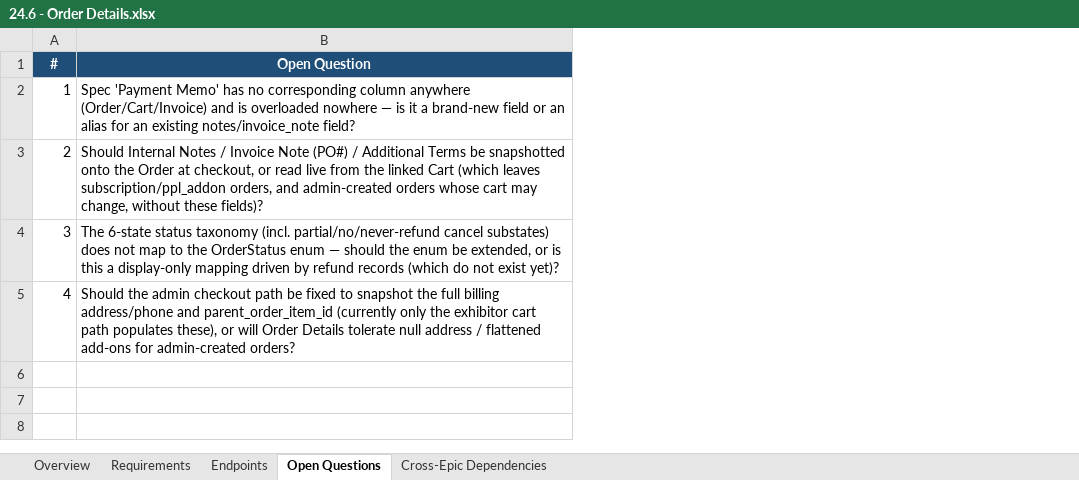
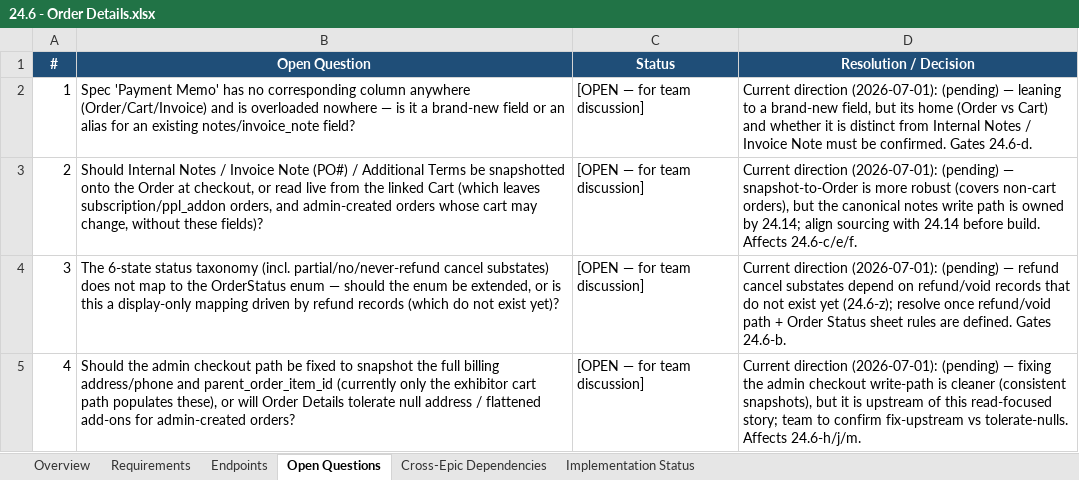
Before and after one commit to prantikUIPL/sbe-backend-workspace, an Excel workbook: order_management/24.6-order-details/24.6 - Order Details.xlsx, sheet Open Questions, drawn as a sheet; values as stored, in another font and other column widths than the file's, no borders; the diff names each change by its address in the sheet, - before the commit and + after, or states it on an @@ line.

Commit message:
docs(order-history/order-management): extend sibling story docs to implementation-status format
Bring the 17 non-13.2 story feasibility docs (.md + .xlsx) up to the extended
implementation-status format per STORY_DOC_FORMAT_UPDATES.md, additively.

- 13.1: delivered via SBE-1146 (Story 13.2's shipped GET /orders)
- 13.3 + 24.1-24.15: honest "Not started - analysis only" status

Each .md gains an Implementation line, an Implementation Status section, and
status-tagged Open Questions (+ Deferred Work where a req is blocked/deferred).
Each .xlsx gains an Impl Status column, Status/Resolution Open-Questions columns,
an Implementation Status sheet, and Overview impl rows.

```diff
--- a/order_management/24.6-order-details/24.6 - Order Details.xlsx (sheet Open Questions)
+++ b/order_management/24.6-order-details/24.6 - Order Details.xlsx (sheet Open Questions)
+sheet tab: Implementation Status
+column C (Status), rows 2-5: all [OPEN — for team discussion]
+column D (Resolution / Decision), rows 2-5: Current direction (2026-07-01): (pending) — leaning to a brand-new field, but its home (Order vs Cart) and whether it is distinct from Internal Notes / Invoice Note must be confirmed. Gates 24.6-d. | Current direction (2026-07-01): (pending) — snapshot-to-Order is more robust (covers non-cart orders), but the canonical notes write path is owned by 24.14; align sourcing with 24.14 before build. Affects 24.6-c/e/f. | Current direction (2026-07-01): (pending) — refund cancel substates depend on refund/void records that do not exist yet (24.6-z); resolve once refund/void path + Order Status sheet rules are defined. Gates 24.6-b. | Current direction (2026-07-01): (pending) — fixing the admin checkout write-path is cleaner (consistent snapshots), but it is upstream of this read-focused story; team to confirm fix-upstream vs tolerate-nulls. Affects 24.6-h/j/m.
```
Also changed, not shown: sheet Overview, sheet Requirements, order_history/13.3-order-details-page/13.3 - Order Details Page.xlsx, order_management/24.1-view-and-manage-all-orders/24.1 - View and manage all orders.xlsx, 31 other files.
